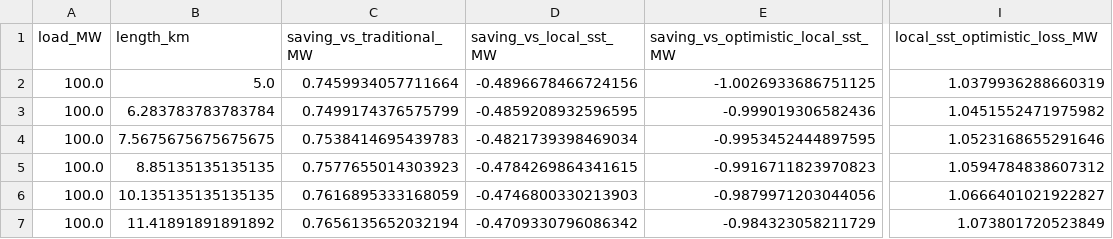
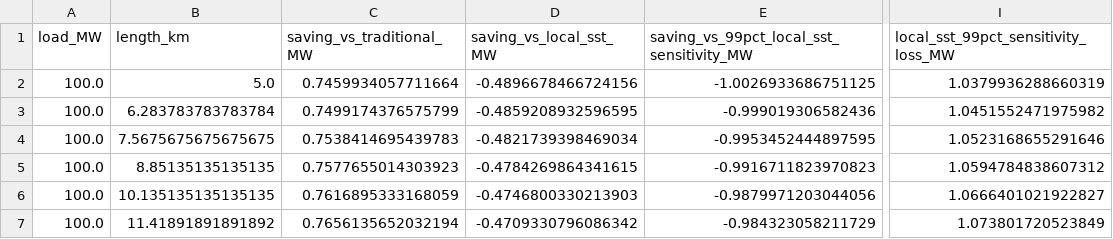
Before and after one commit to SavannahY/dc-ai-factory-backbone-reproducibility, a CSV file: data/efficiency_design_space_v3.csv, drawn as a sheet; only a part is shown, gaps mark what is left out; the diff names each change by its address in the sheet, - before the commit and + after, or states it on an @@ line.

Commit message:
Reframe 99 percent SST as sensitivity

```diff
--- a/data/efficiency_design_space_v3.csv
+++ b/data/efficiency_design_space_v3.csv
-E1: saving_vs_optimistic_local_sst_MW
+E1: saving_vs_99pct_local_sst_sensitivity_MW
-I1: local_sst_optimistic_loss_MW
+I1: local_sst_99pct_sensitivity_loss_MW
```
Also changed, not shown: MANIFEST_SHA256.csv, data/assumption_provenance_table_v3.csv, 6 other files.
